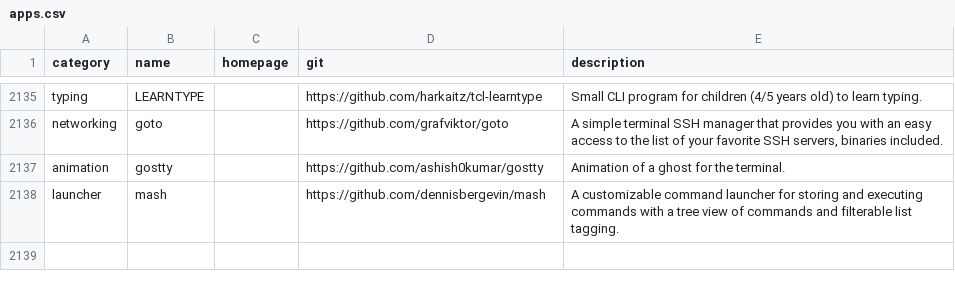
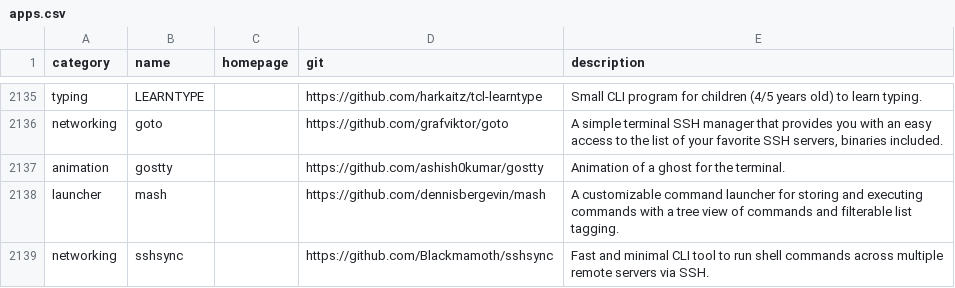
Before and after one commit to toolleeo/awesome-cli-apps-in-a-csv, a CSV file: data/apps.csv, drawn as a sheet; only a part is shown, gaps mark what is left out; the diff names each change by its address in the sheet, - before the commit and + after, or states it on an @@ line.

Commit message:
add: sshsync

```diff
--- a/data/apps.csv
+++ b/data/apps.csv
+row 2139: networking | sshsync |  | https://github.com/Blackmamoth/sshsync | Fast and minimal CLI tool to run shell commands across multiple remote servers via SSH.
```
